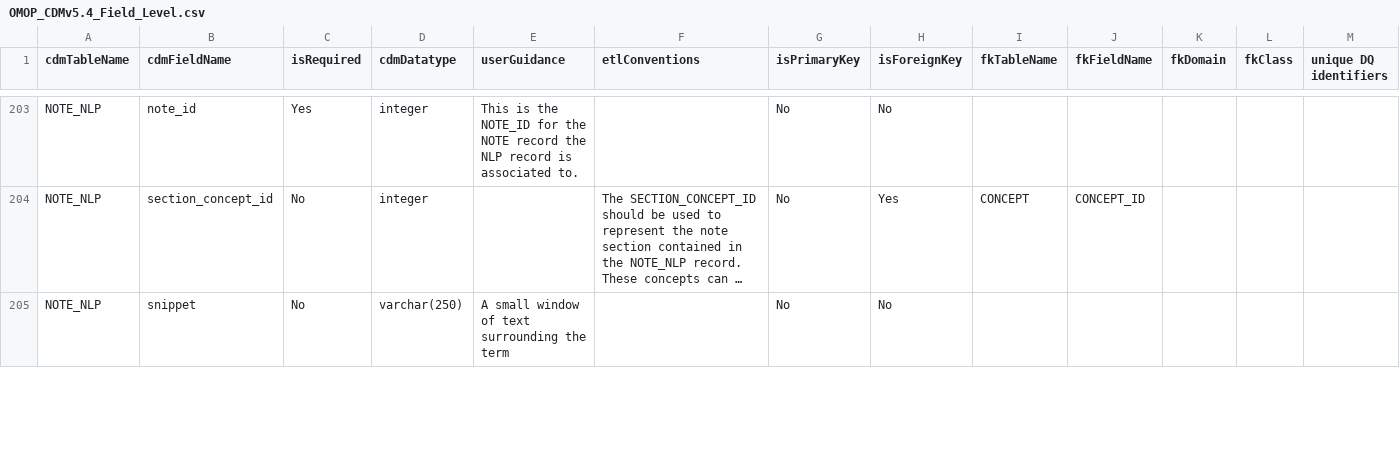
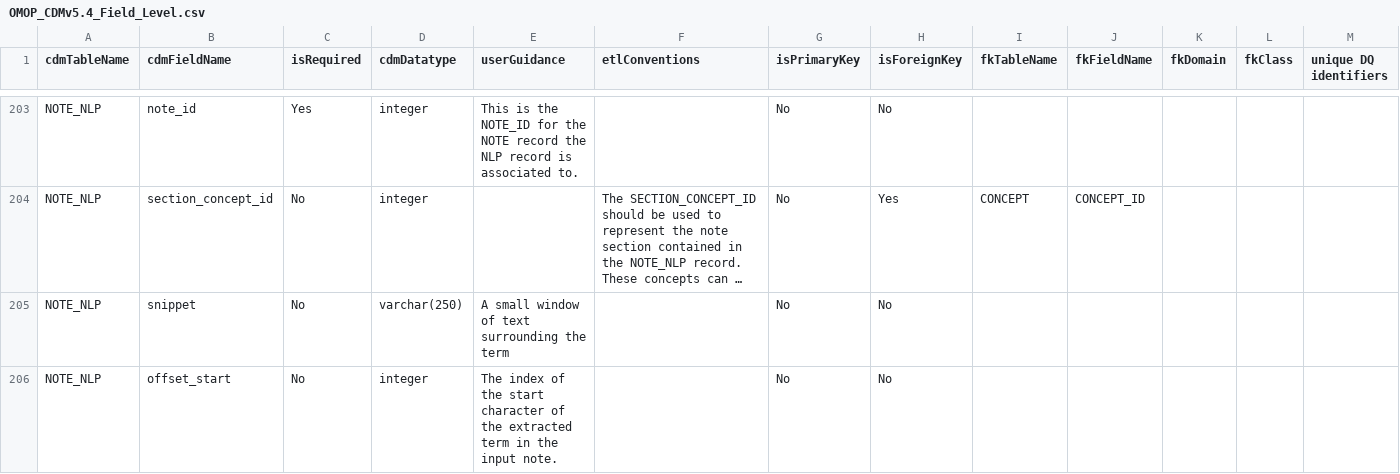
Before and after one commit to OHDSI/CommonDataModel, a CSV file: inst/csv/OMOP_CDMv5.4_Field_Level.csv, drawn as a sheet; only a part is shown, gaps mark what is left out; long unchanged cells end in …; the diff covers the shown part only; the diff names each change by its address in the sheet, - before the commit and + after, or states it on an @@ line.

Commit message:
Implement note_nlp changes

```diff
--- a/inst/csv/OMOP_CDMv5.4_Field_Level.csv
+++ b/inst/csv/OMOP_CDMv5.4_Field_Level.csv
+row 206: NOTE_NLP | offset_start | No | integer | The index of the start character of the extracted term in the input note. |  | No | No
```
Also changed, not shown: 2 added rows and 3 edited cells elsewhere in this file, 58 other files.
